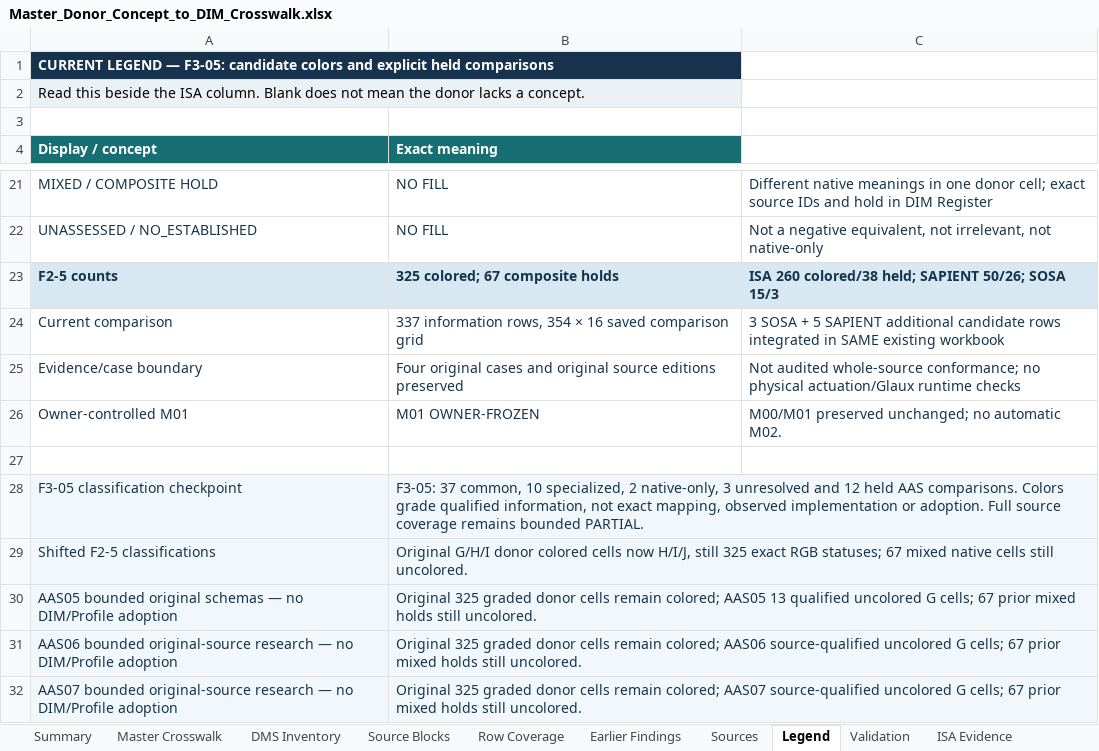
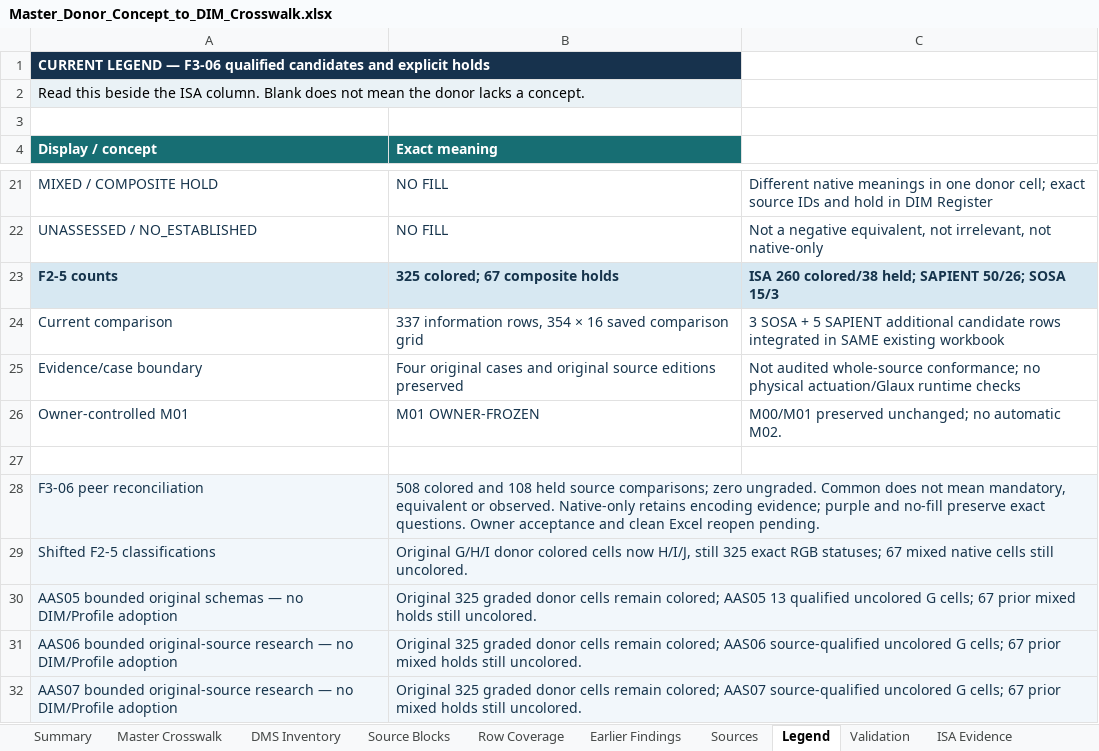
Before and after one commit to OS4CSAPI/glaux-client, an Excel workbook: Docs/Research/DIM_Profile_V2/Donor_DIM_Crosswalk/Master_Donor_Concept_to_DIM_Crosswalk.xlsx, sheet Legend, drawn as a sheet; only a part is shown, gaps mark what is left out; values as stored, in another font and other column widths than the file's, no borders; removed rows and columns are numbered as before the commit, all else as after; the diff names each change by its address in the sheet, - before the commit and + after, or states it on an @@ line.

Commit message:
Reconcile F3-06 cross-donor classifications and publish owner-review workbook

```diff
--- a/Docs/Research/DIM_Profile_V2/Donor_DIM_Crosswalk/Master_Donor_Concept_to_DIM_Crosswalk.xlsx (sheet Legend)
+++ b/Docs/Research/DIM_Profile_V2/Donor_DIM_Crosswalk/Master_Donor_Concept_to_DIM_Crosswalk.xlsx (sheet Legend)
-A1 (Display / concept): …LEGEND — F3-05: candidate colors and explicit held comparisons
+A1 (Display / concept): …LEGEND — F3-06 qualified candidates and explicit holds
-row 28: F3-05 classification checkpoint | F3-05: 37 common, 10 specialized, 2 native-only, 3 unresolved and 12 held AAS comparisons. Colors grade qualified information, not exact mapping, observed implementation or adoption. Full source coverage remains bounded PARTIAL.
+row 28: F3-06 peer reconciliation | 508 colored and 108 held source comparisons; zero ungraded. Common does not mean mandatory, equivalent or observed. Native-only retains encoding evidence; purple and no-fill preserve exact questions. Owner acceptance and clean Excel reopen pending.
```
Also changed, not shown: sheet DIM Register, sheet Master Crosswalk, sheet Validation, sheet Summary, 18 other files.
